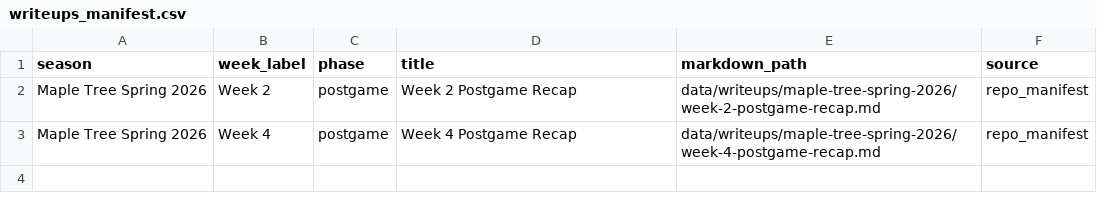
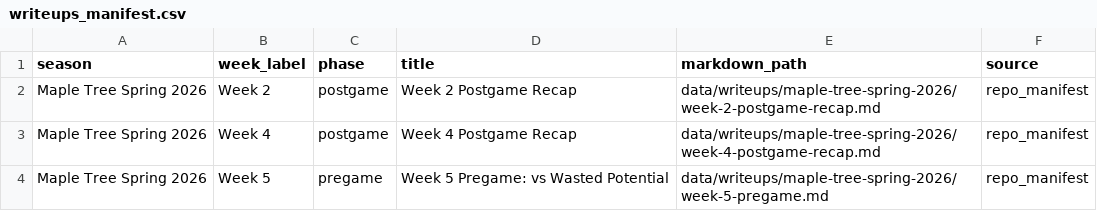
Before and after one commit to tatkins11/maple-tree-dashboard, a CSV file: data/processed/writeups_manifest.csv, drawn as a sheet.

```diff
--- a/data/processed/writeups_manifest.csv
+++ b/data/processed/writeups_manifest.csv
@@ -3 +3,2 @@ Maple Tree Spring 2026,Week 2,postgame,Week 2 Postgame Recap,data/writeups/maple
 Maple Tree Spring 2026,Week 4,postgame,Week 4 Postgame Recap,data/writeups/maple-tree-spring-2026/week-4-postgame-recap.md,repo_manifest
+Maple Tree Spring 2026,Week 5,pregame,Week 5 Pregame: vs Wasted Potential,data/writeups/maple-tree-spring-2026/week-5-pregame.md,repo_manifest
```
Also changed, not shown: 1 other file.
